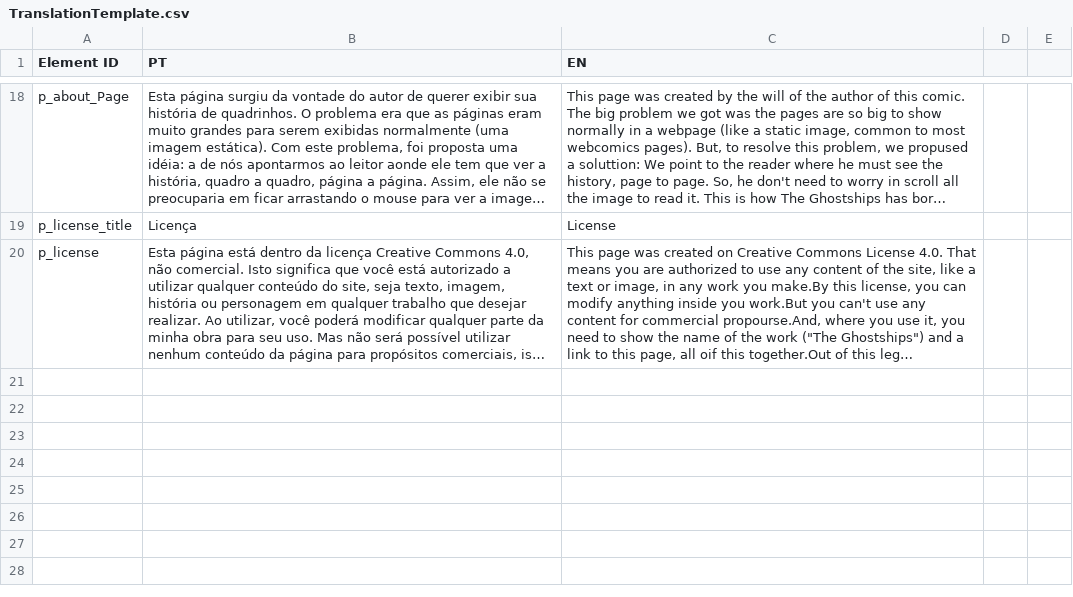
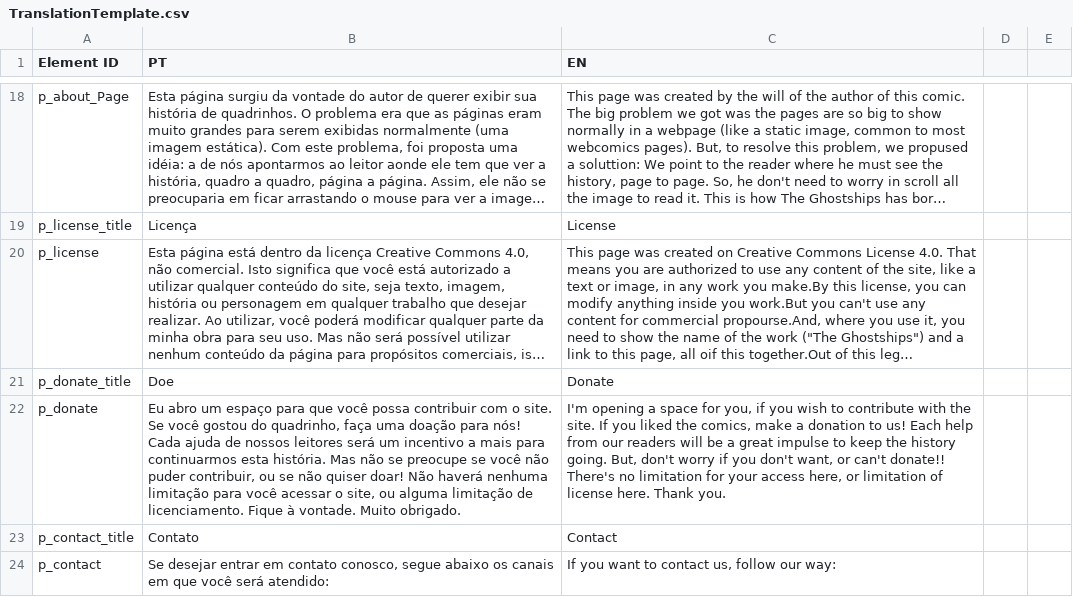
Before and after one commit to amosbatista/StringRepository, a CSV file: ExcelTemplate/TranslationTemplate.csv, drawn as a sheet; only a part is shown, gaps mark what is left out; long unchanged cells end in …; the diff names each change by its address in the sheet, - before the commit and + after, or states it on an @@ line.

```diff
--- a/ExcelTemplate/TranslationTemplate.csv
+++ b/ExcelTemplate/TranslationTemplate.csv
+row 21: p_donate_title | Doe | Donate
+row 22: p_donate | Eu abro um espaço para que você possa contribuir com o site. Se você gostou do quadrinho, faça uma doação para nós! Cada ajuda de nossos leitores será um incentivo a mais para continuarmos esta história. Mas não se preocupe se você não puder contribuir, ou se não quiser doar! Não haverá nenhuma limitação para você acessar o site, ou alguma limitação de licenciamento. Fique à vontade. Muito obrigado. | I'm opening a space for you, if you wish to contribute with the site. If you liked the comics, make a donation to us! Each help from our readers will be a great impulse to keep the history going. But, don't worry if you don't want, or can't donate!! There's no limitation for your access here, or limitation of license here. Thank you.
+row 23: p_contact_title | Contato | Contact
+row 24: p_contact | Se desejar entrar em contato conosco, segue abaixo os canais em que você será atendido: | If you want to contact us, follow our way:
```
Also changed, not shown: bin/Debug/ExcelTemplate/TranslationTemplate.csv.
